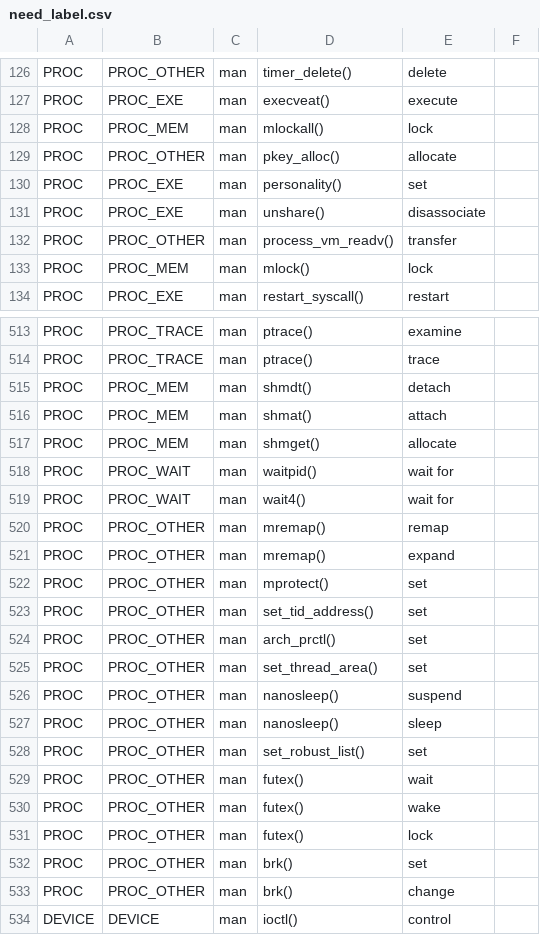
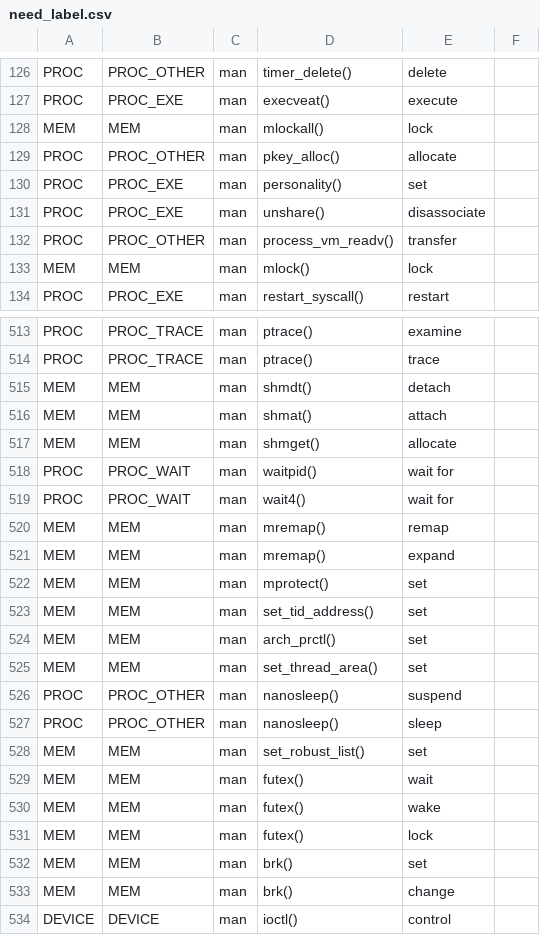
Before and after one commit to weberlu88/2022-CCoE, a CSV file: C syscall/trans_syndata_to_rule/need_label.csv, drawn as a sheet; only a part is shown, gaps mark what is left out; the diff covers the shown part only.

```diff
--- a/C syscall/trans_syndata_to_rule/need_label.csv
+++ b/C syscall/trans_syndata_to_rule/need_label.csv
@@ -127,3 +127,3 @@ PROC,PROC_OTHER,man,timer_delete(),delete,
 PROC,PROC_EXE,man,execveat(),execute,
-PROC,PROC_MEM,man,mlockall(),lock,
+MEM,MEM,man,mlockall(),lock,
 PROC,PROC_OTHER,man,pkey_alloc(),allocate,
@@ -132,3 +132,3 @@ PROC,PROC_EXE,man,unshare(),disassociate,
 PROC,PROC_OTHER,man,process_vm_readv(),transfer,
-PROC,PROC_MEM,man,mlock(),lock,
+MEM,MEM,man,mlock(),lock,
 PROC,PROC_EXE,man,restart_syscall(),restart,
@@ -514,21 +514,21 @@ PROC,PROC_TRACE,man,ptrace(),examine,
 PROC,PROC_TRACE,man,ptrace(),trace,
-PROC,PROC_MEM,man,shmdt(),detach,
-PROC,PROC_MEM,man,shmat(),attach,
-PROC,PROC_MEM,man,shmget(),allocate,
+MEM,MEM,man,shmdt(),detach,
+MEM,MEM,man,shmat(),attach,
+MEM,MEM,man,shmget(),allocate,
 PROC,PROC_WAIT,man,waitpid(),wait for,
 PROC,PROC_WAIT,man,wait4(),wait for,
-PROC,PROC_OTHER,man,mremap(),remap,
-PROC,PROC_OTHER,man,mremap(),expand,
-PROC,PROC_OTHER,man,mprotect(),set,
-PROC,PROC_OTHER,man,set_tid_address(),set,
-PROC,PROC_OTHER,man,arch_prctl(),set,
-PROC,PROC_OTHER,man,set_thread_area(),set,
+MEM,MEM,man,mremap(),remap,
+MEM,MEM,man,mremap(),expand,
+MEM,MEM,man,mprotect(),set,
+MEM,MEM,man,set_tid_address(),set,
+MEM,MEM,man,arch_prctl(),set,
+MEM,MEM,man,set_thread_area(),set,
 PROC,PROC_OTHER,man,nanosleep(),suspend,
 PROC,PROC_OTHER,man,nanosleep(),sleep,
-PROC,PROC_OTHER,man,set_robust_list(),set,
-PROC,PROC_OTHER,man,futex(),wait,
-PROC,PROC_OTHER,man,futex(),wake,
-PROC,PROC_OTHER,man,futex(),lock,
-PROC,PROC_OTHER,man,brk(),set,
-PROC,PROC_OTHER,man,brk(),change,
+MEM,MEM,man,set_robust_list(),set,
+MEM,MEM,man,futex(),wait,
+MEM,MEM,man,futex(),wake,
+MEM,MEM,man,futex(),lock,
+MEM,MEM,man,brk(),set,
+MEM,MEM,man,brk(),change,
 DEVICE,DEVICE,man,ioctl(),control,
```
Also changed, not shown: 62 edited cells elsewhere in this file, C syscall/trans_syndata_to_rule/after_label.csv, C syscall/trans_syndata_to_rule/rule_dataset_final.csv, 4 other files.
